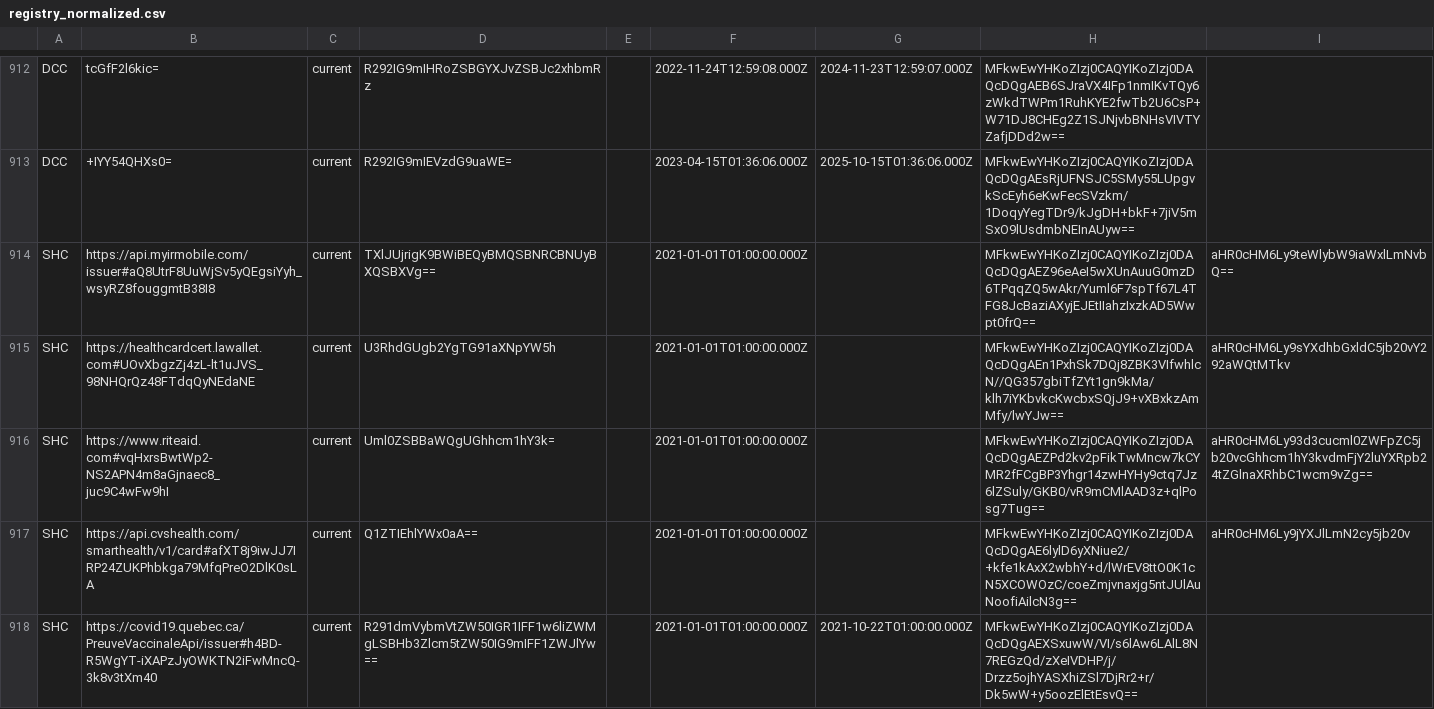
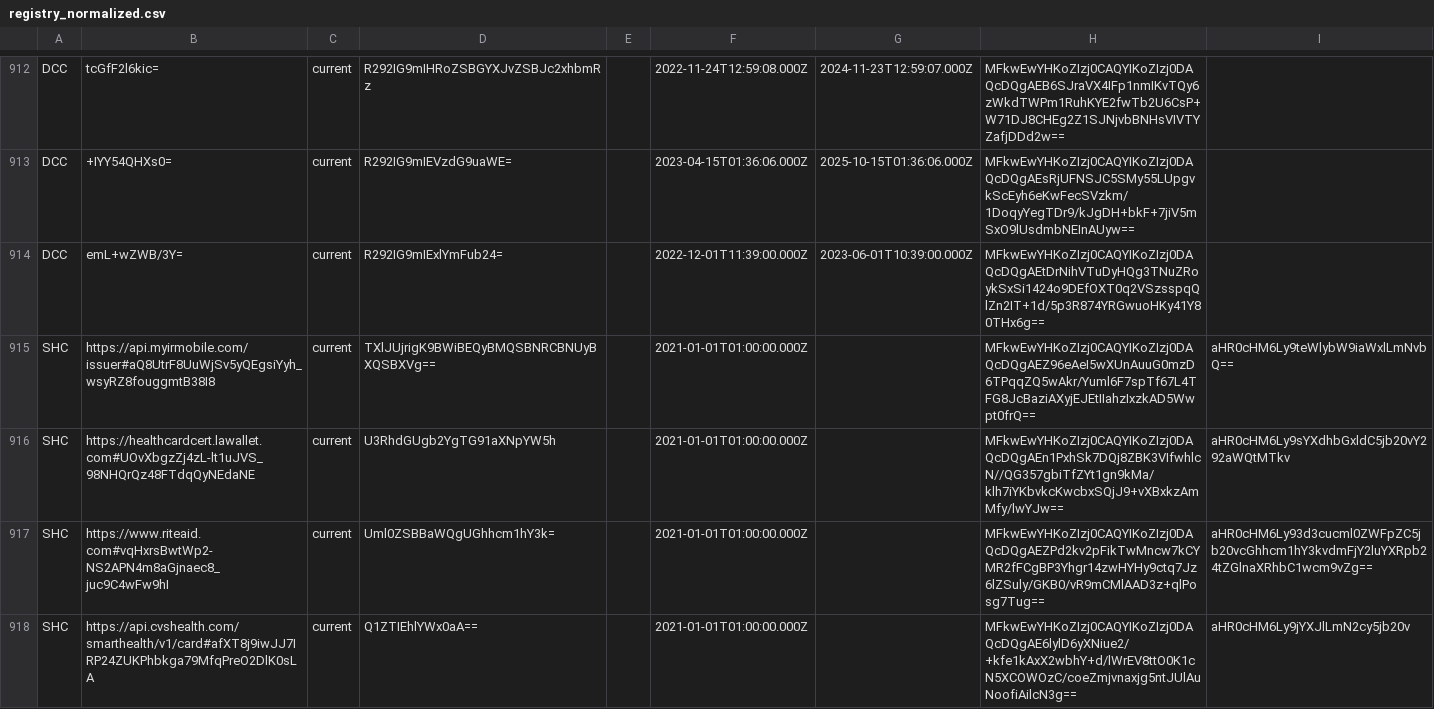
Before and after one commit to Path-Check/trust-registry, a CSV file: registry_normalized.csv, drawn as a sheet; only a part is shown, gaps mark what is left out; the shorter side is filled out with more unchanged rows.

Commit message:
Registry updates for 2022-12-02

```diff
--- a/registry_normalized.csv
+++ b/registry_normalized.csv
@@ -913,2 +913,3 @@ DCC,tcGfF2l6kic=,current,R292IG9mIHRoZSBGYXJvZSBJc2xhbmRz,,2022-11-24T12:59:08.0
 DCC,+IYY54QHXs0=,current,R292IG9mIEVzdG9uaWE=,,2023-04-15T01:36:06.000Z,2025-10-15T01:36:06.000Z,MFkwEwYHKoZIzj0CAQYIKoZIzj0DAQcDQgAEsRjUFNSJC5SMy55LUpgvkScEyh6eKwFecSVzkm/1DoqyYegTDr9/kJgDH+bkF+7jiV5mSxO9lUsdmbNEInAUyw==,
+DCC,emL+wZWB/3Y=,current,R292IG9mIExlYmFub24=,,2022-12-01T11:39:00.000Z,2023-06-01T10:39:00.000Z,MFkwEwYHKoZIzj0CAQYIKoZIzj0DAQcDQgAEtDrNihVTuDyHQg3TNuZRoykSxSi1424o9DEfOXT0q2VSzsspqQlZn2IT+1d/5p3R874YRGwuoHKy41Y80THx6g==,
 SHC,https://api.myirmobile.com/issuer#aQ8UtrF8UuWjSv5yQEgsiYyh_wsyRZ8fouggmtB38I8,current,TXlJUjrigK9BWiBEQyBMQSBNRCBNUyBXQSBXVg==,,2021-01-01T01:00:00.000Z,,MFkwEwYHKoZIzj0CAQYIKoZIzj0DAQcDQgAEZ96eAeI5wXUnAuuG0mzD6TPqqZQ5wAkr/Yuml6F7spTf67L4TFG8JcBaziAXyjEJEtIIahzIxzkAD5Wwpt0frQ==,aHR0cHM6Ly9teWlybW9iaWxlLmNvbQ==
```
Also changed, not shown: 4 other files.
